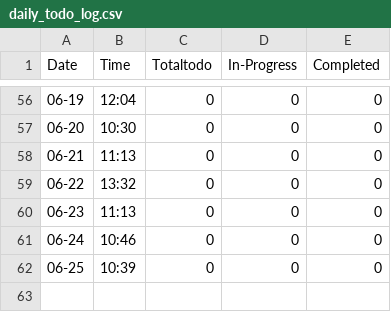
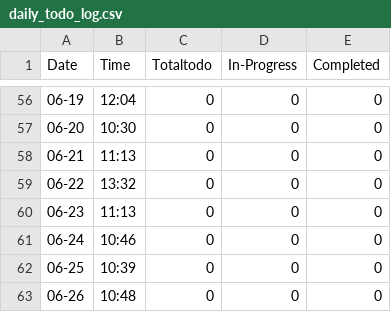
Before and after one commit to Dhakal1997/todo_st_sp, a CSV file: daily_todo_log.csv, drawn as a sheet; only a part is shown, gaps mark what is left out; the diff names each change by its address in the sheet, - before the commit and + after, or states it on an @@ line.

```diff
--- a/daily_todo_log.csv
+++ b/daily_todo_log.csv
+row 63: 06-26 | 10:48 | 0 | 0 | 0
```
